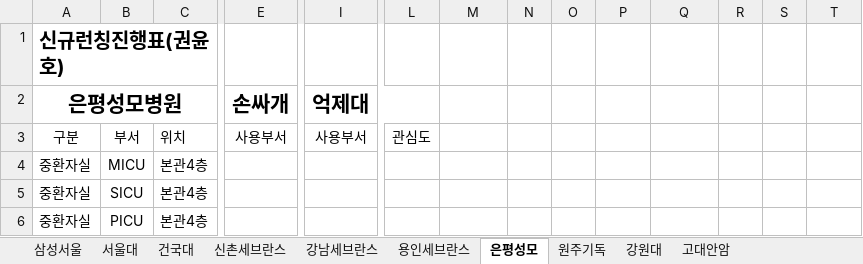
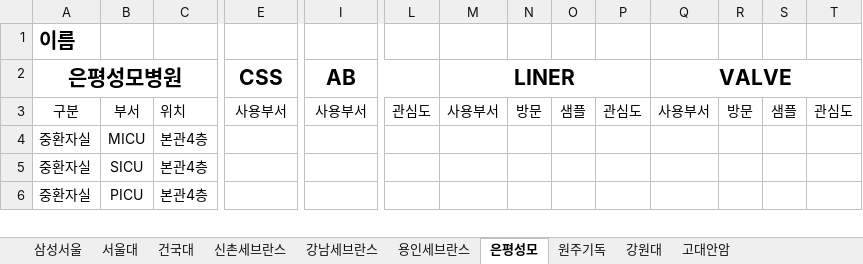
Before and after one commit to eddie8615/firestore_import, an Excel workbook: dataset/hostipals.xlsx, sheet 은평성모, drawn as a sheet; only a part is shown, gaps mark what is left out; values as stored, in another font and other column widths than the file's, no borders; removed rows and columns are numbered as before the commit, all else as after; rows hold the shown columns only; the diff names each change by its address in the sheet, - before the commit and + after, or states it on an @@ line.

```diff
--- a/dataset/hostipals.xlsx (sheet 은평성모)
+++ b/dataset/hostipals.xlsx (sheet 은평성모)
-A1: 신규런칭진행표(권윤호)
+A1: 이름
-row 2: 은평성모병원 |  |  | 손싸개 | 억제대
+row 2: 은평성모병원 |  |  | CSS | AB |  | LINER |  |  |  | VALVE
-M3: (empty)
+M3: 사용부서
-N3: (empty)
+N3: 방문
-O3: (empty)
+O3: 샘플
-P3: (empty)
+P3: 관심도
-Q3: (empty)
+Q3: 사용부서
-R3: (empty)
+R3: 방문
-S3: (empty)
+S3: 샘플
-T3: (empty)
+T3: 관심도
```
Also changed, not shown: sheet 서울대, sheet 건국대, sheet 삼성서울, 8 other files.
